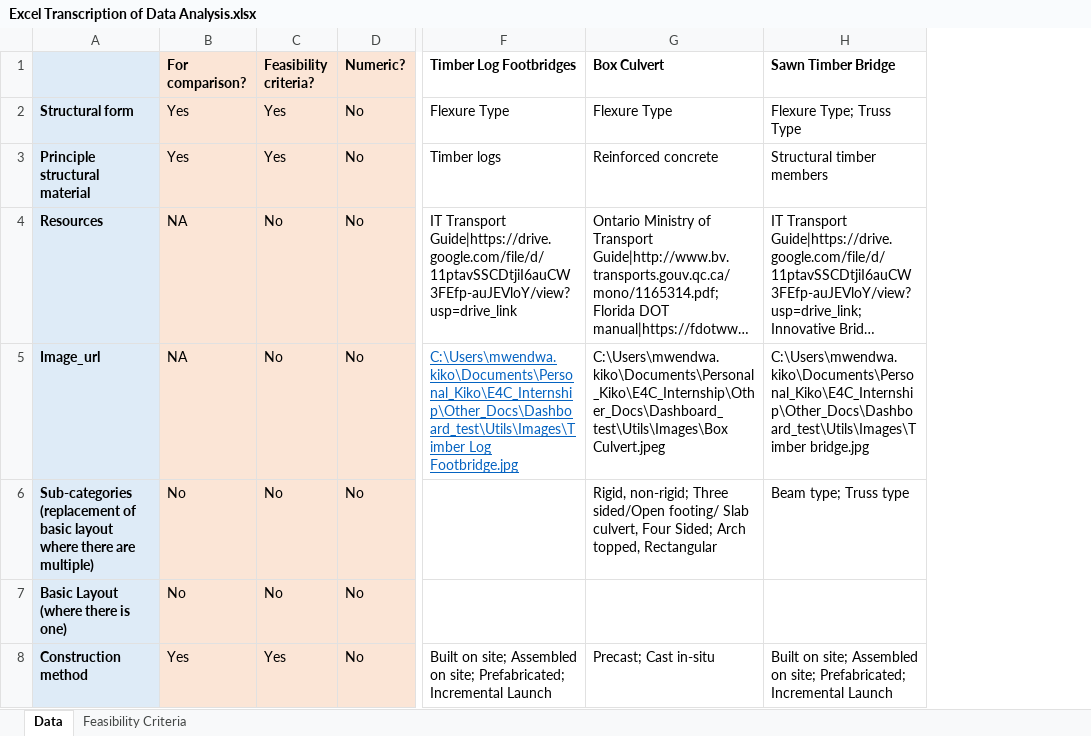
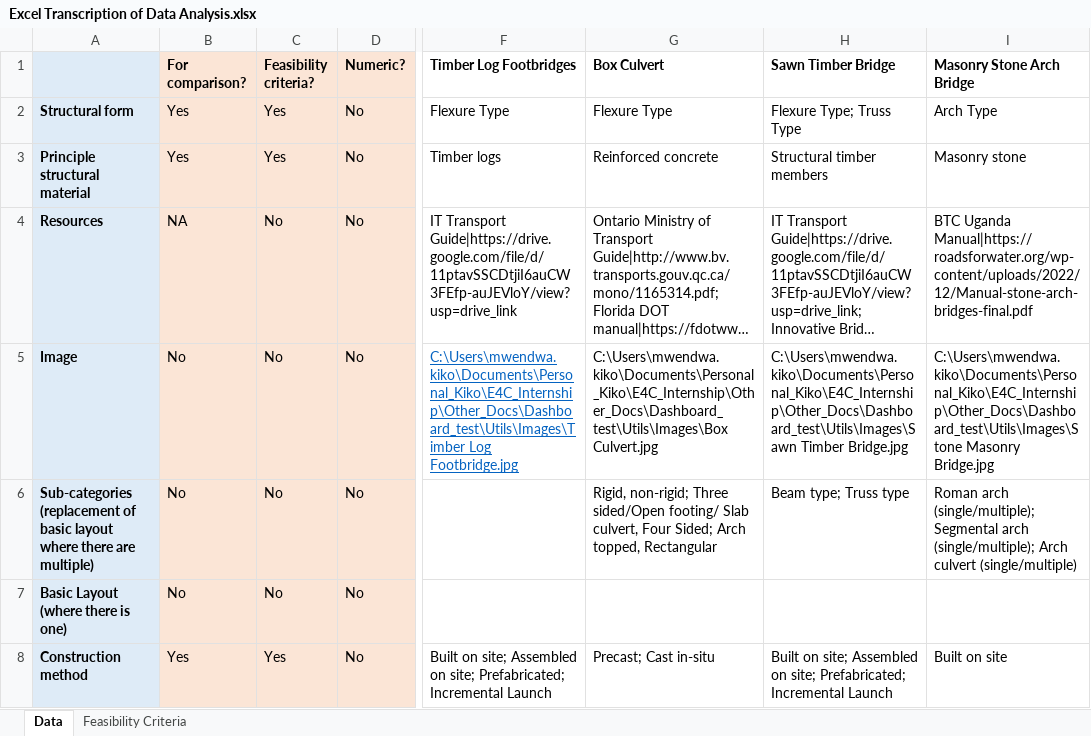
Before and after one commit to bridgestoprosperity/matrix-streamlit, an Excel workbook: Excel Transcription of Data Analysis.xlsx, sheet Data, drawn as a sheet; only a part is shown, gaps mark what is left out; long unchanged cells end in …; values as stored, in another font and other column widths than the file's, no borders; the diff covers the shown part only; the diff names each change by its address in the sheet, - before the commit and + after, or states it on an @@ line.

Commit message:
Images turned off

```diff
--- a/Excel Transcription of Data Analysis.xlsx (sheet Data)
+++ b/Excel Transcription of Data Analysis.xlsx (sheet Data)
+column I (Masonry Stone Arch Bridge), rows 2-8: Arch Type | Masonry stone | BTC Uganda Manual|https://roadsforwater.org/wp-content/uploads/2022/12/Manual-stone-arch-bridges-final.pdf | C:\Users\mwendwa.kiko\Documents\Personal_Kiko\E4C_Internship\Other_Docs\Dashboard_test\Utils\Images\Stone Masonry Bridge.jpg | Roman arch (single/multiple); Segmental arch (single/multiple); Arch culvert (single/multiple) |  | Built on site
-A5: Image_url
+A5: Image
-B5 (For comparison?): NA
+B5 (For comparison?): No
-G5 (Box Culvert): C:\Users\mwendwa.kiko\Documents\Personal_Kiko\E4C_Internship\Other_Docs\Dashboard_test\Utils\Images\Box Culvert.jpeg
+G5 (Box Culvert): C:\Users\mwendwa.kiko\Documents\Personal_Kiko\E4C_Internship\Other_Docs\Dashboard_test\Utils\Images\Box Culvert.jpg
-H5 (Sawn Timber Bridge): C:\Users\mwendwa.kiko\Documents\Personal_Kiko\E4C_Internship\Other_Docs\Dashboard_test\Utils\Images\Timber bridge.jpg
+H5 (Sawn Timber Bridge): C:\Users\mwendwa.kiko\Documents\Personal_Kiko\E4C_Internship\Other_Docs\Dashboard_test\Utils\Images\Sawn Timber Bridge.jpg
```
Also changed, not shown: 3 edited cells elsewhere in this sheet, 2 other files.
